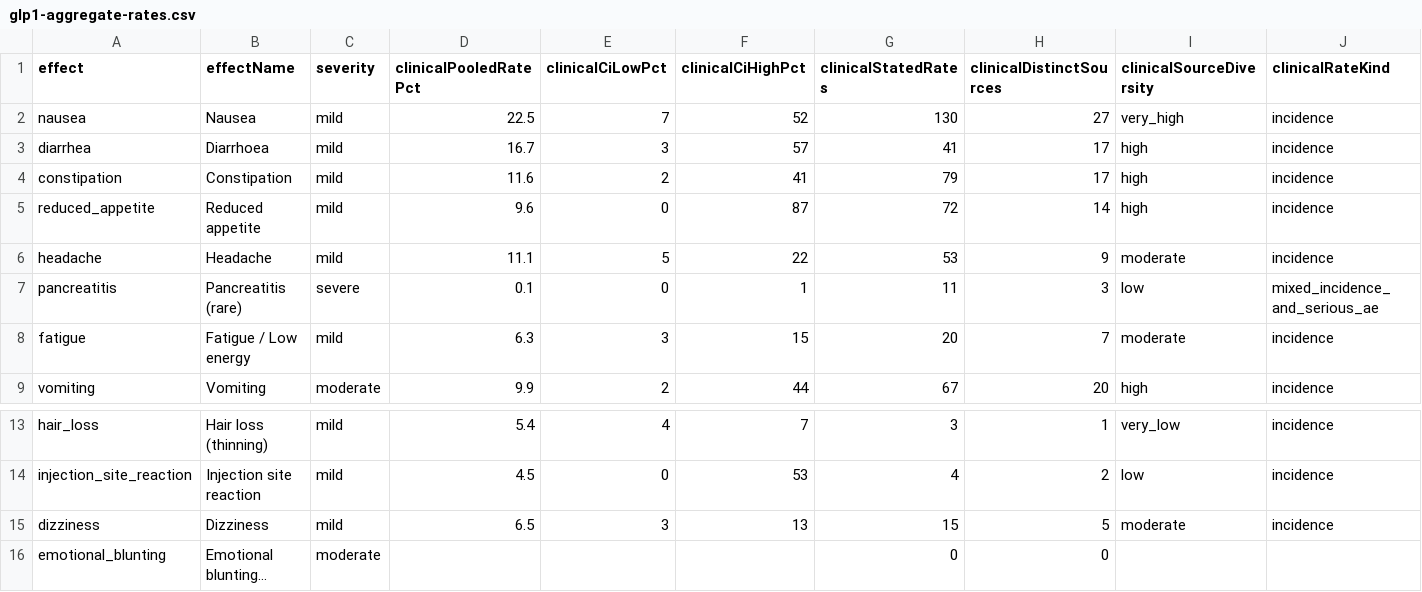
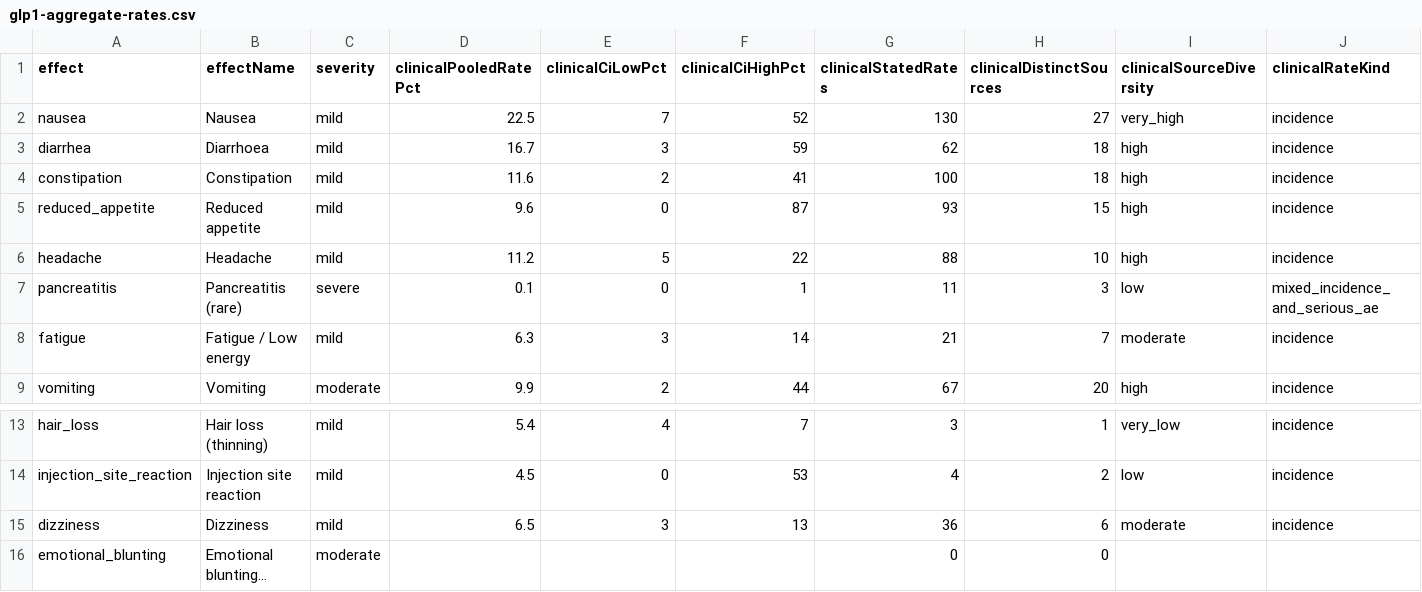
Before and after one commit to saurabhgoyal75/magistra-predictor, a CSV file: data/glp1-aggregate-rates.csv, drawn as a sheet; only a part is shown, gaps mark what is left out; long unchanged cells end in …; the diff names each change by its address in the sheet, - before the commit and + after, or states it on an @@ line.

Commit message:
Refresh CC BY aggregate table to the 2026-09-13 snapshot

```diff
--- a/data/glp1-aggregate-rates.csv
+++ b/data/glp1-aggregate-rates.csv
-F3 (clinicalCiHighPct): 57
+F3 (clinicalCiHighPct): 59
-G3 (clinicalStatedRates): 41
+G3 (clinicalStatedRates): 62
-H3:H4 (clinicalDistinctSources): 17
+H3:H4 (clinicalDistinctSources): 18
-G4 (clinicalStatedRates): 79
+G4 (clinicalStatedRates): 100
-G5 (clinicalStatedRates): 72
+G5 (clinicalStatedRates): 93
-H5 (clinicalDistinctSources): 14
+H5 (clinicalDistinctSources): 15
-D6 (clinicalPooledRatePct): 11.1
+D6 (clinicalPooledRatePct): 11.2
-G6 (clinicalStatedRates): 53
+G6 (clinicalStatedRates): 88
-H6 (clinicalDistinctSources): 9
+H6 (clinicalDistinctSources): 10
-I6 (clinicalSourceDiversity): moderate
+I6 (clinicalSourceDiversity): high
-F8 (clinicalCiHighPct): 15
+F8 (clinicalCiHighPct): 14
-G8 (clinicalStatedRates): 20
+G8 (clinicalStatedRates): 21
-G15 (clinicalStatedRates): 15
+G15 (clinicalStatedRates): 36
-H15 (clinicalDistinctSources): 5
+H15 (clinicalDistinctSources): 6
```
